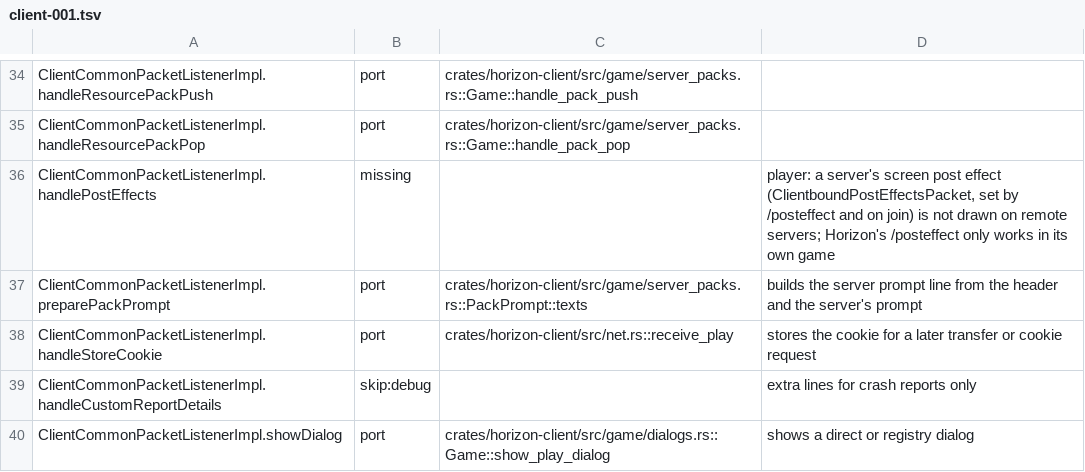
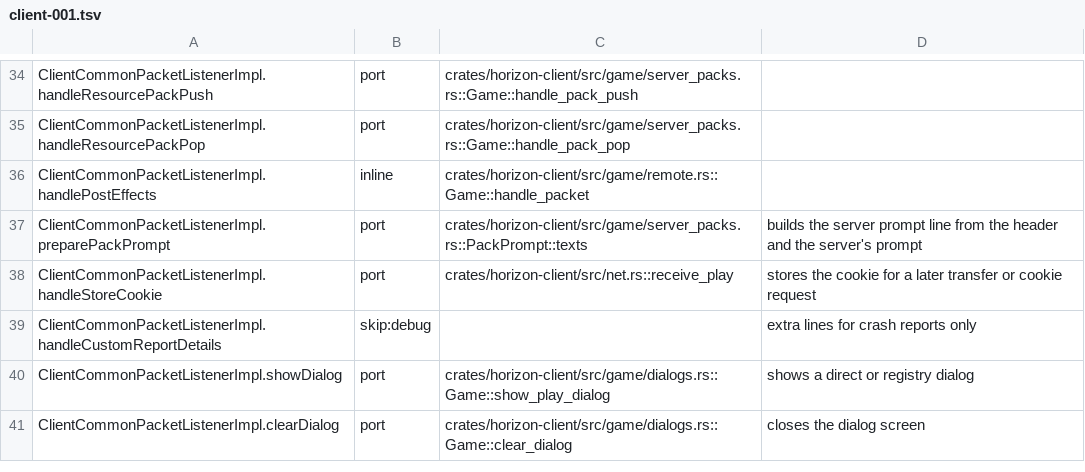
Before and after one commit to 1038april/horizon, a TSV file: tools/port_map/client-001.tsv, drawn as a sheet; only a part is shown, gaps mark what is left out; the shorter side is filled out with more unchanged rows.

```diff
--- a/tools/port_map/client-001.tsv
+++ b/tools/port_map/client-001.tsv
@@ -35,3 +35,3 @@ ClientCommonPacketListenerImpl.handleResourcePackPush	port	crates/horizon-client
 ClientCommonPacketListenerImpl.handleResourcePackPop	port	crates/horizon-client/src/game/server_packs.rs::Game::handle_pack_pop	
-ClientCommonPacketListenerImpl.handlePostEffects	missing		player: a server's screen post effect (ClientboundPostEffectsPacket, set by /posteffect and on join) is not drawn on remote servers; Horizon's /posteffect only works in its own game
+ClientCommonPacketListenerImpl.handlePostEffects	inline	crates/horizon-client/src/game/remote.rs::Game::handle_packet	
 ClientCommonPacketListenerImpl.preparePackPrompt	port	crates/horizon-client/src/game/server_packs.rs::PackPrompt::texts	builds the server prompt line from the header and the server's prompt
```
Also changed, not shown: tools/port_map/classes-01.tsv, tools/port_map/client-003.tsv, 16 other files.
